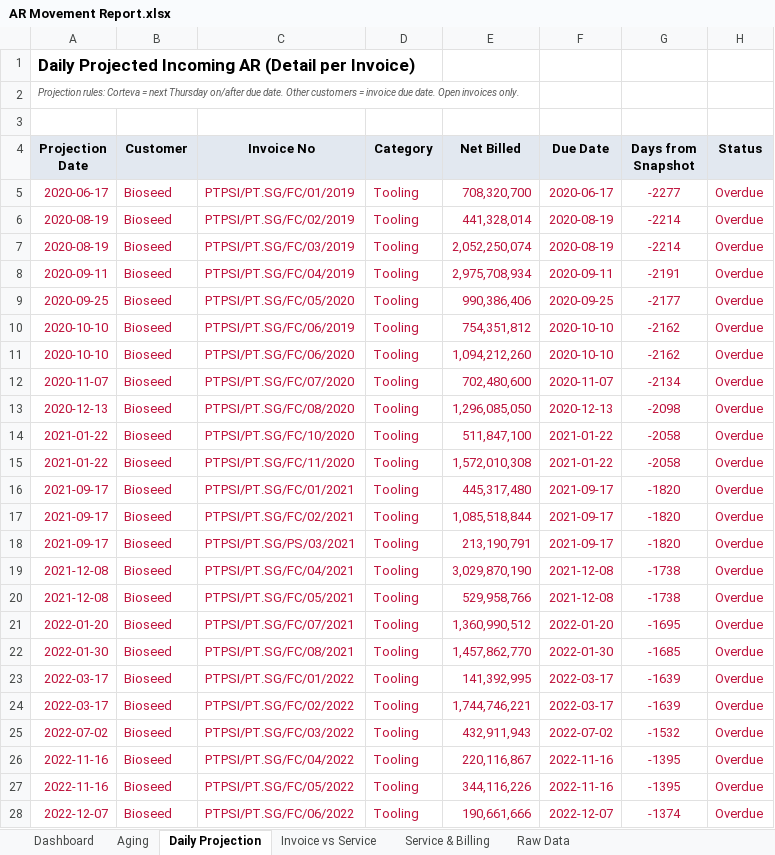
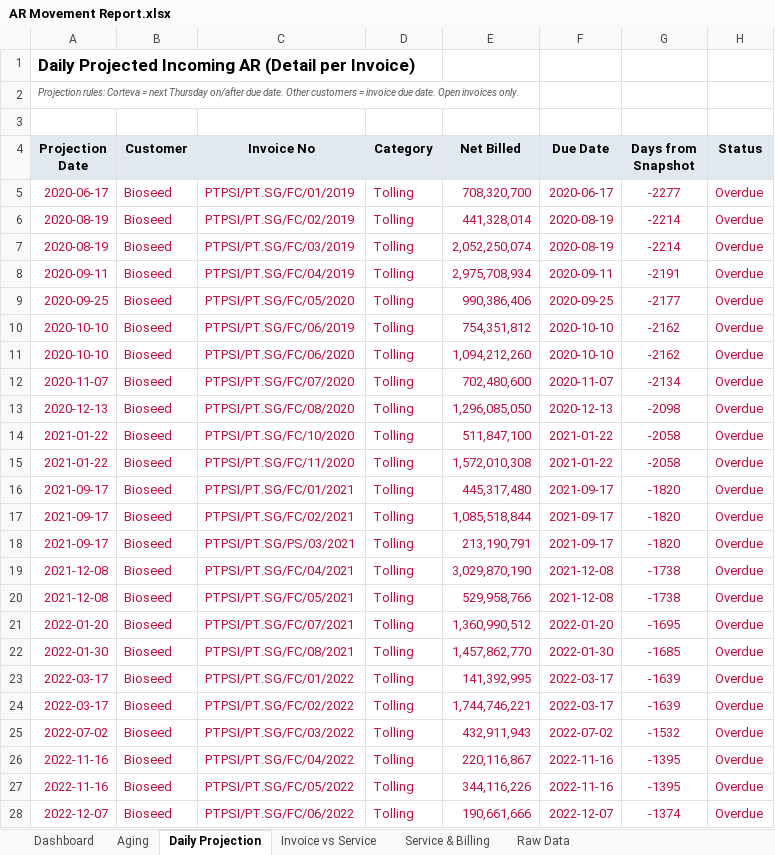
Before and after one commit to finmanagerindonesia-dev/psi-ar-dashboard, an Excel workbook: AR Movement Report.xlsx, sheet Daily Projection, drawn as a sheet; only a part is shown; values as stored, in another font and other column widths than the file's, no borders; the diff covers the shown part only; the diff names each change by its address in the sheet, - before the commit and + after, or states it on an @@ line.

```diff
--- a/AR Movement Report.xlsx (sheet Daily Projection)
+++ b/AR Movement Report.xlsx (sheet Daily Projection)
-D5:D28 (Category): Tooling
+D5:D28 (Category): Tolling
```
Also changed, not shown: 90 edited cells elsewhere in this sheet, sheet Raw Data, sheet Invoice vs Service, sheet Dashboard, sheet Aging.
